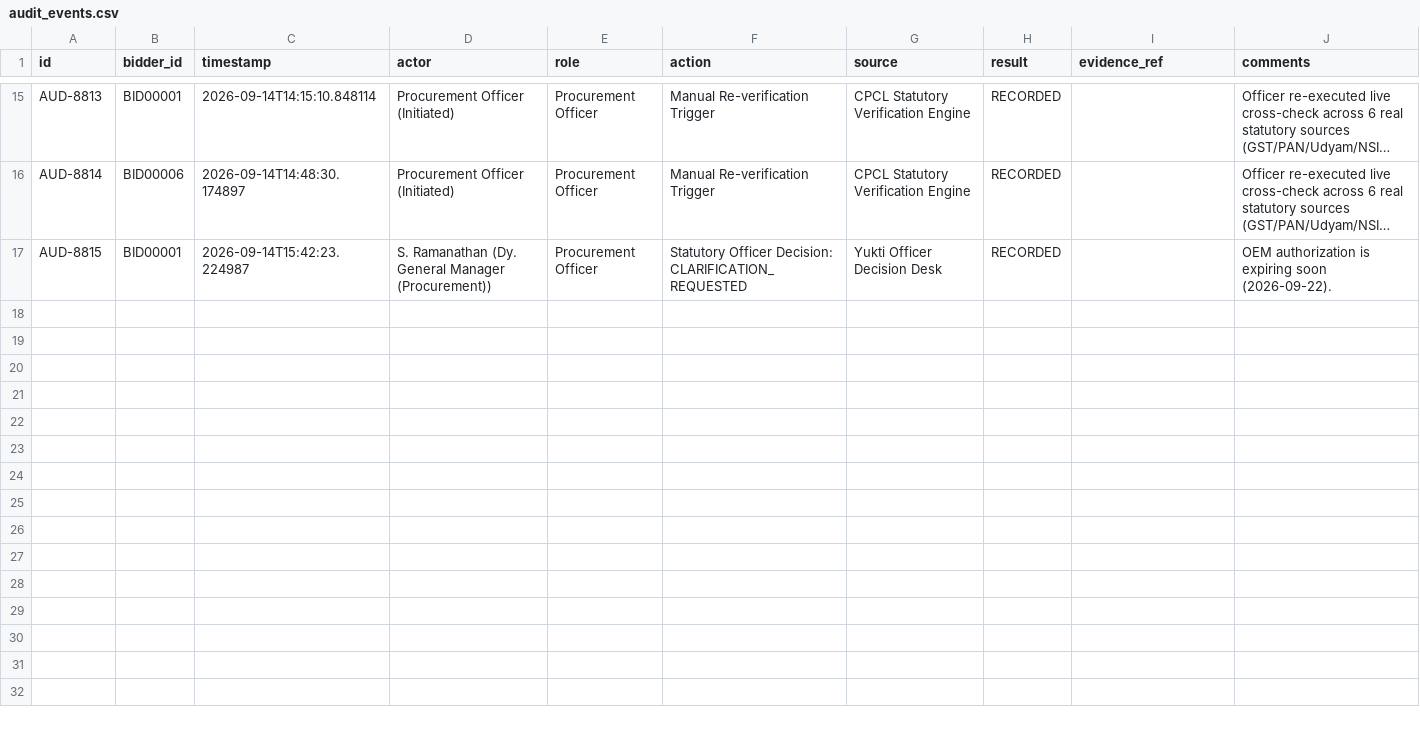
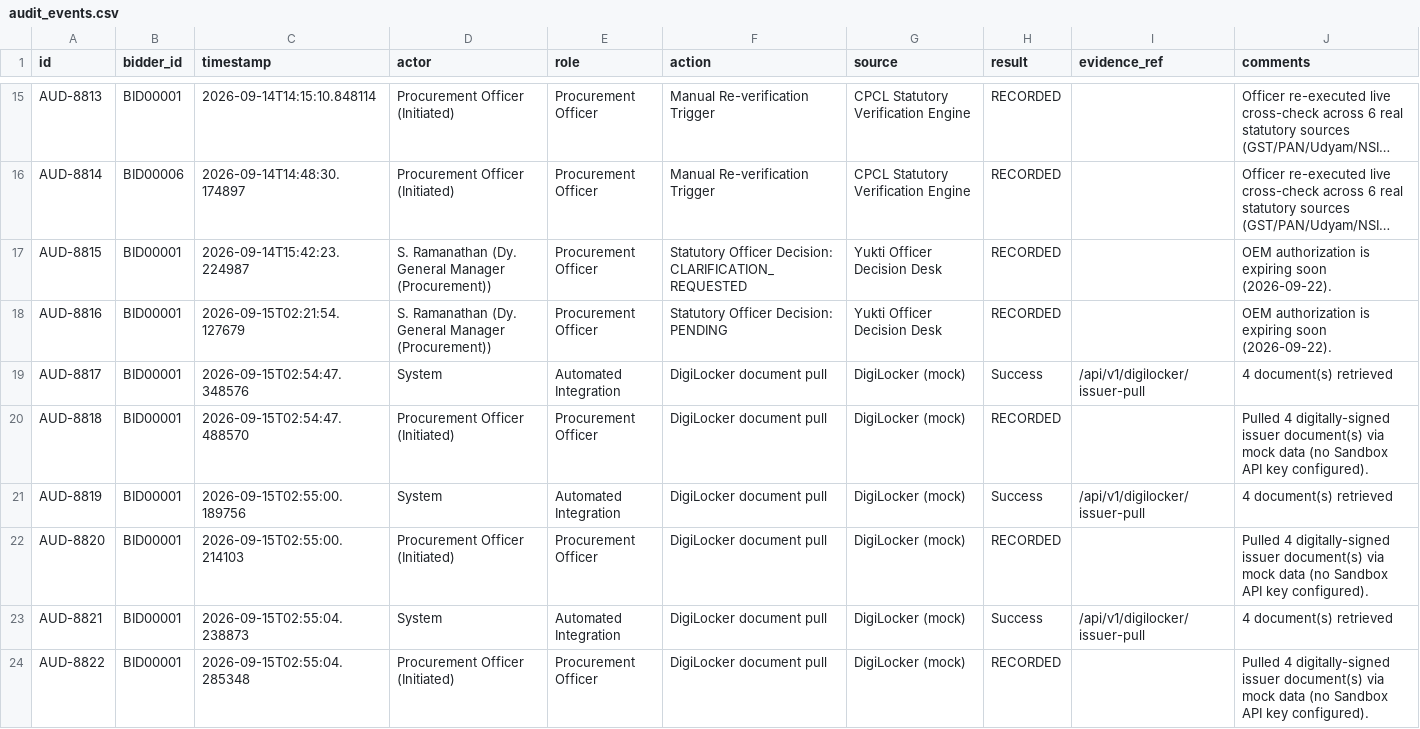
Before and after one commit to shrutig-blip/Yukti, a CSV file: data/data/audit_events.csv, drawn as a sheet; only a part is shown, gaps mark what is left out; long unchanged cells end in …; the diff names each change by its address in the sheet, - before the commit and + after, or states it on an @@ line.

```diff
--- a/data/data/audit_events.csv
+++ b/data/data/audit_events.csv
+row 18: AUD-8816 | BID00001 | 2026-09-15T02:21:54.127679 | S. Ramanathan (Dy. General Manager (Procurement)) | Procurement Officer | Statutory Officer Decision: PENDING | Yukti Officer Decision Desk | RECORDED |  | OEM authorization is expiring soon (2026-09-22).
+row 19: AUD-8817 | BID00001 | 2026-09-15T02:54:47.348576 | System | Automated Integration | DigiLocker document pull | DigiLocker (mock) | Success | /api/v1/digilocker/issuer-pull | 4 document(s) retrieved
+row 20: AUD-8818 | BID00001 | 2026-09-15T02:54:47.488570 | Procurement Officer (Initiated) | Procurement Officer | DigiLocker document pull | DigiLocker (mock) | RECORDED |  | Pulled 4 digitally-signed issuer document(s) via mock data (no Sandbox API key configured).
+row 21: AUD-8819 | BID00001 | 2026-09-15T02:55:00.189756 | System | Automated Integration | DigiLocker document pull | DigiLocker (mock) | Success | /api/v1/digilocker/issuer-pull | 4 document(s) retrieved
+row 22: AUD-8820 | BID00001 | 2026-09-15T02:55:00.214103 | Procurement Officer (Initiated) | Procurement Officer | DigiLocker document pull | DigiLocker (mock) | RECORDED |  | Pulled 4 digitally-signed issuer document(s) via mock data (no Sandbox API key configured).
+row 23: AUD-8821 | BID00001 | 2026-09-15T02:55:04.238873 | System | Automated Integration | DigiLocker document pull | DigiLocker (mock) | Success | /api/v1/digilocker/issuer-pull | 4 document(s) retrieved
+row 24: AUD-8822 | BID00001 | 2026-09-15T02:55:04.285348 | Procurement Officer (Initiated) | Procurement Officer | DigiLocker document pull | DigiLocker (mock) | RECORDED |  | Pulled 4 digitally-signed issuer document(s) via mock data (no Sandbox API key configured).
```
Also changed, not shown: data/data/officer_decisions.csv, data/data/tender_criteria.csv, 21 other files.
